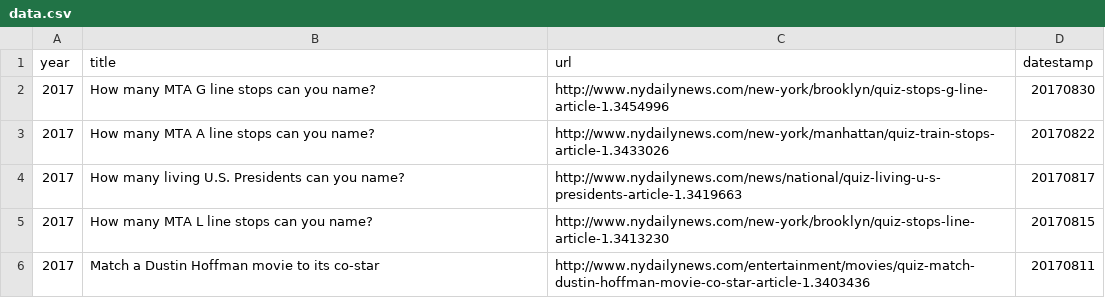
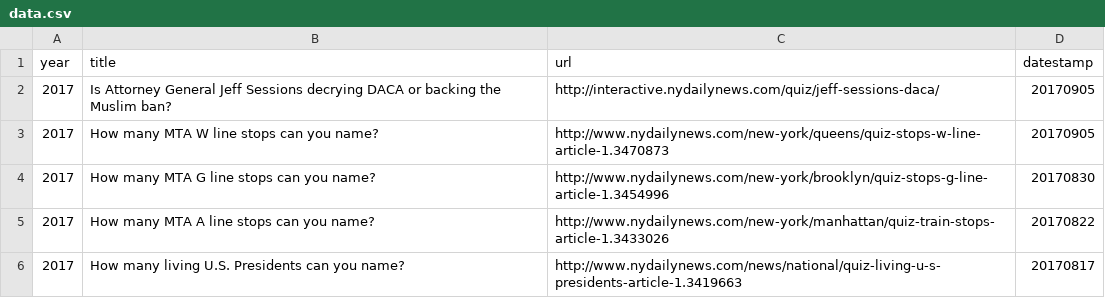
Before and after one commit to nydailynews/quiz-multiple-choice, a CSV file: www/data.csv, drawn as a sheet; only a part is shown; the shorter side is filled out with more unchanged rows; the diff names each change by its address in the sheet, - before the commit and + after, or states it on an @@ line.

```diff
--- a/www/data.csv
+++ b/www/data.csv
+row 2: 2017 | Is Attorney General Jeff Sessions decrying DACA or backing the Muslim ban? | http://interactive.nydailynews.com/quiz/jeff-sessions-daca/ | 20170905
+row 3: 2017 | How many MTA W line stops can you name? | http://www.nydailynews.com/new-york/queens/quiz-stops-w-line-article-1.3470873 | 20170905
```
Also changed, not shown: 1 other file.
